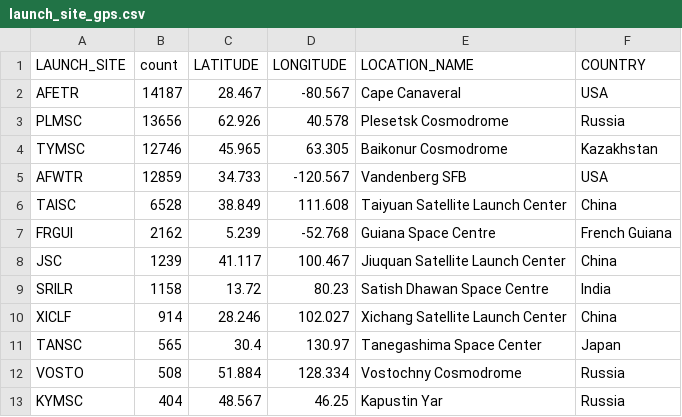
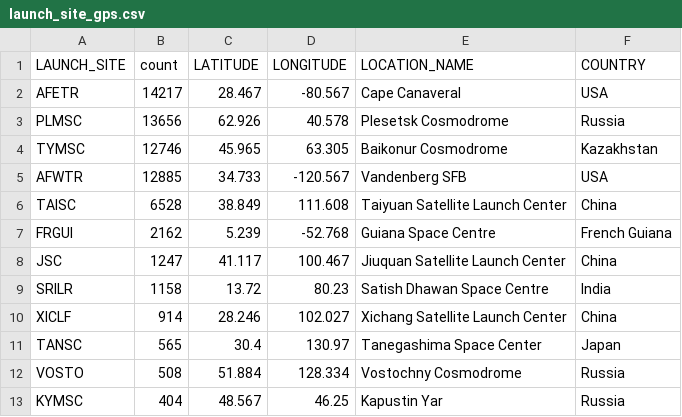
Before and after one commit to Xaneca/VAD_2026, a CSV file: DATASETS_SATTELITES/launch_site_gps.csv, drawn as a sheet; only a part is shown.

Commit message:
added flag --update-data

```diff
--- a/DATASETS_SATTELITES/launch_site_gps.csv
+++ b/DATASETS_SATTELITES/launch_site_gps.csv
@@ -1,9 +1,9 @@
 LAUNCH_SITE,count,LATITUDE,LONGITUDE,LOCATION_NAME,COUNTRY
-AFETR,14187,28.467,-80.567,Cape Canaveral,USA
+AFETR,14217,28.467,-80.567,Cape Canaveral,USA
 PLMSC,13656,62.926,40.578,Plesetsk Cosmodrome,Russia
 TYMSC,12746,45.965,63.305,Baikonur Cosmodrome,Kazakhstan
-AFWTR,12859,34.733,-120.567,Vandenberg SFB,USA
+AFWTR,12885,34.733,-120.567,Vandenberg SFB,USA
 TAISC,6528,38.849,111.608,Taiyuan Satellite Launch Center,China
 FRGUI,2162,5.239,-52.768,Guiana Space Centre,French Guiana
-JSC,1239,41.117,100.467,Jiuquan Satellite Launch Center,China
+JSC,1247,41.117,100.467,Jiuquan Satellite Launch Center,China
 SRILR,1158,13.72,80.23,Satish Dhawan Space Centre,India
```
Also changed, not shown: 9 other files.
